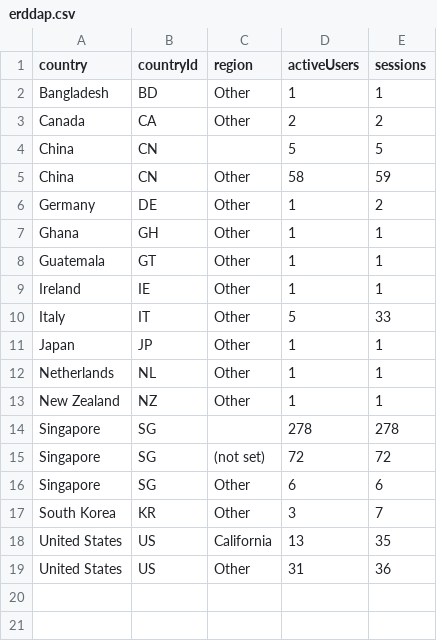
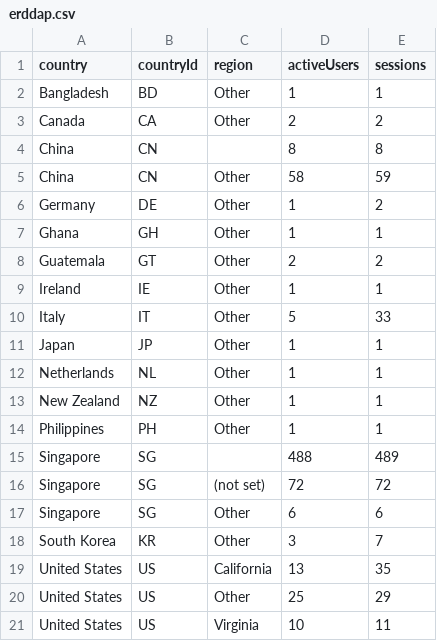
Before and after one commit to CalCOFI/analytics, a CSV file: static/data/geo/erddap.csv, drawn as a sheet.

Commit message:
data: refresh usage from GA4

```diff
--- a/static/data/geo/erddap.csv
+++ b/static/data/geo/erddap.csv
@@ -3,3 +3,3 @@ Bangladesh,BD,Other,1,1
 Canada,CA,Other,2,2
-China,CN,,5,5
+China,CN,,8,8
 China,CN,Other,58,59
@@ -7,3 +7,3 @@ Germany,DE,Other,1,2
 Ghana,GH,Other,1,1
-Guatemala,GT,Other,1,1
+Guatemala,GT,Other,2,2
 Ireland,IE,Other,1,1
@@ -13,3 +13,4 @@ Netherlands,NL,Other,1,1
 New Zealand,NZ,Other,1,1
-Singapore,SG,,278,278
+Philippines,PH,Other,1,1
+Singapore,SG,,488,489
 Singapore,SG,(not set),72,72
@@ -18,2 +19,3 @@ South Korea,KR,Other,3,7
 United States,US,California,13,35
-United States,US,Other,31,36
+United States,US,Other,25,29
+United States,US,Virginia,10,11
```
Also changed, not shown: static/data/geo/datasets.csv, static/data/hex_log/daily.csv, 48 other files.
